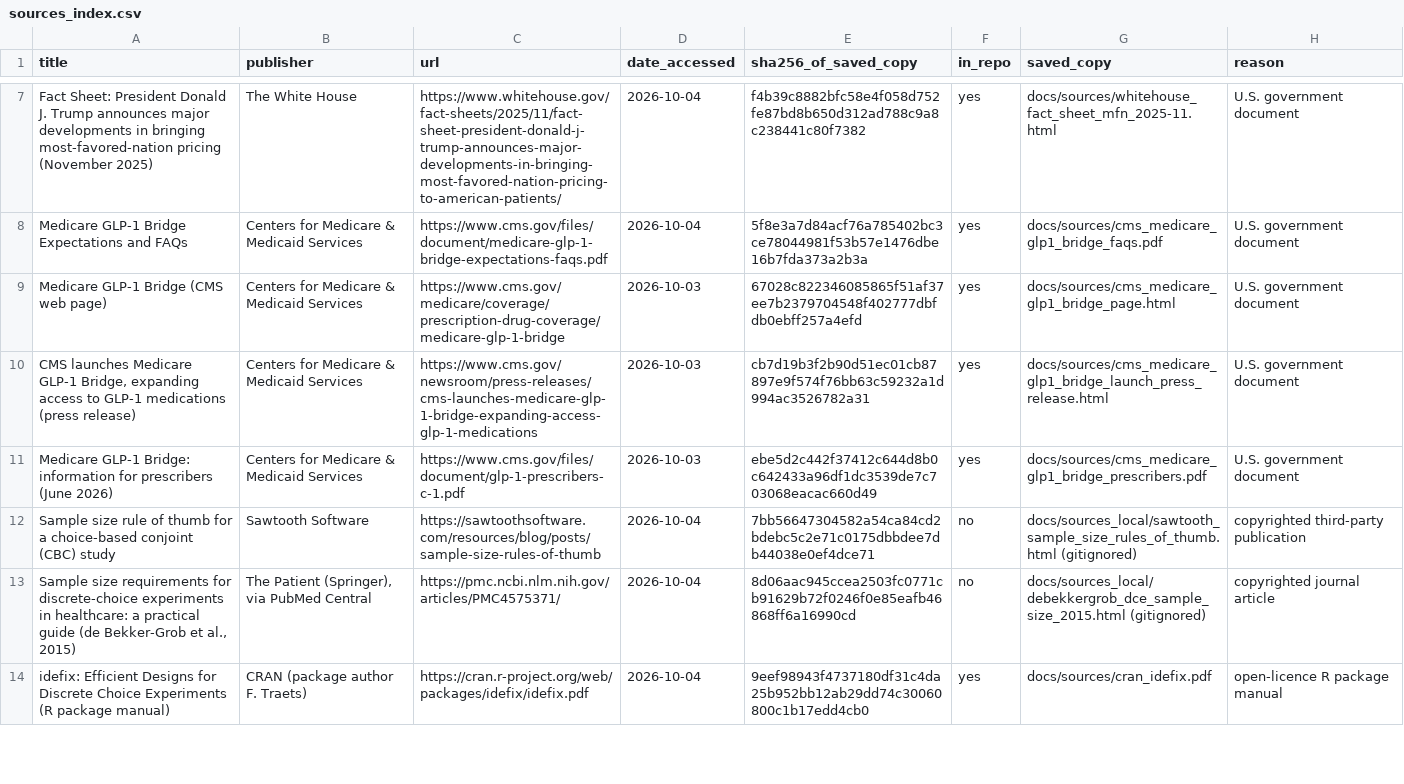
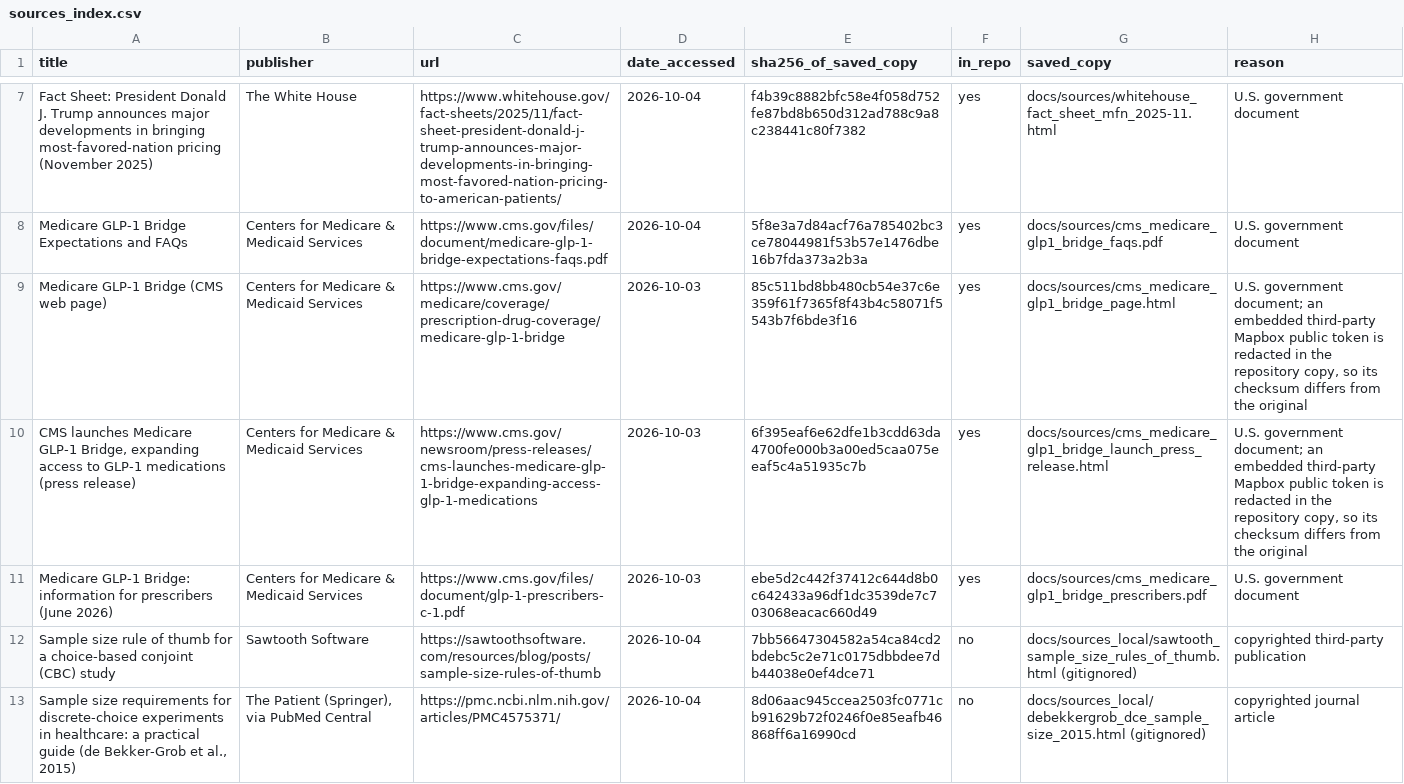
Before and after one commit to erickyegon/incretin-access-value, a CSV file: docs/sources_index.csv, drawn as a sheet; only a part is shown, gaps mark what is left out; the shorter side is filled out with more unchanged rows.

```diff
--- a/docs/sources_index.csv
+++ b/docs/sources_index.csv
@@ -8,4 +8,4 @@ Fact Sheet: President Donald J. Trump announces major developments in bringing m
 Medicare GLP-1 Bridge Expectations and FAQs,Centers for Medicare & Medicaid Services,https://www.cms.gov/files/document/medicare-glp-1-bridge-expectations-faqs.pdf,2026-10-04,5f8e3a7d84acf76a785402bc3ce78044981f53b57e1476dbe16b7fda373a2b3a,yes,docs/sources/cms_medicare_glp1_bridge_faqs.pdf,U.S. government document
-Medicare GLP-1 Bridge (CMS web page),Centers for Medicare & Medicaid Services,https://www.cms.gov/medicare/coverage/prescription-drug-coverage/medicare-glp-1-bridge,2026-10-03,67028c822346085865f51af37ee7b2379704548f402777dbfdb0ebff257a4efd,yes,docs/sources/cms_medicare_glp1_bridge_page.html,U.S. government document
-"CMS launches Medicare GLP-1 Bridge, expanding access to GLP-1 medications (press release)",Centers for Medicare & Medicaid Services,https://www.cms.gov/newsroom/press-releases/cms-launches-medicare-glp-1-bridge-expanding-access-glp-1-medications,2026-10-03,cb7d19b3f2b90d51ec01cb87897e9f574f76bb63c59232a1d994ac3526782a31,yes,docs/sources/cms_medicare_glp1_bridge_launch_press_release.html,U.S. government document
+Medicare GLP-1 Bridge (CMS web page),Centers for Medicare & Medicaid Services,https://www.cms.gov/medicare/coverage/prescription-drug-coverage/medicare-glp-1-bridge,2026-10-03,85c511bd8bb480cb54e37c6e359f61f7365f8f43b4c58071f5543b7f6bde3f16,yes,docs/sources/cms_medicare_glp1_bridge_page.html,"U.S. government document; an embedded third-party Mapbox public token is redacted in the repository copy, so its checksum differs from the original"
+"CMS launches Medicare GLP-1 Bridge, expanding access to GLP-1 medications (press release)",Centers for Medicare & Medicaid Services,https://www.cms.gov/newsroom/press-releases/cms-launches-medicare-glp-1-bridge-expanding-access-glp-1-medications,2026-10-03,6f395eaf6e62dfe1b3cdd63da4700fe000b3a00ed5caa075eeaf5c4a51935c7b,yes,docs/sources/cms_medicare_glp1_bridge_launch_press_release.html,"U.S. government document; an embedded third-party Mapbox public token is redacted in the repository copy, so its checksum differs from the original"
 Medicare GLP-1 Bridge: information for prescribers (June 2026),Centers for Medicare & Medicaid Services,https://www.cms.gov/files/document/glp-1-prescribers-c-1.pdf,2026-10-03,ebe5d2c442f37412c644d8b0c642433a96df1dc3539de7c703068eacac660d49,yes,docs/sources/cms_medicare_glp1_bridge_prescribers.pdf,U.S. government document
```
Also changed, not shown: 1 other file.
